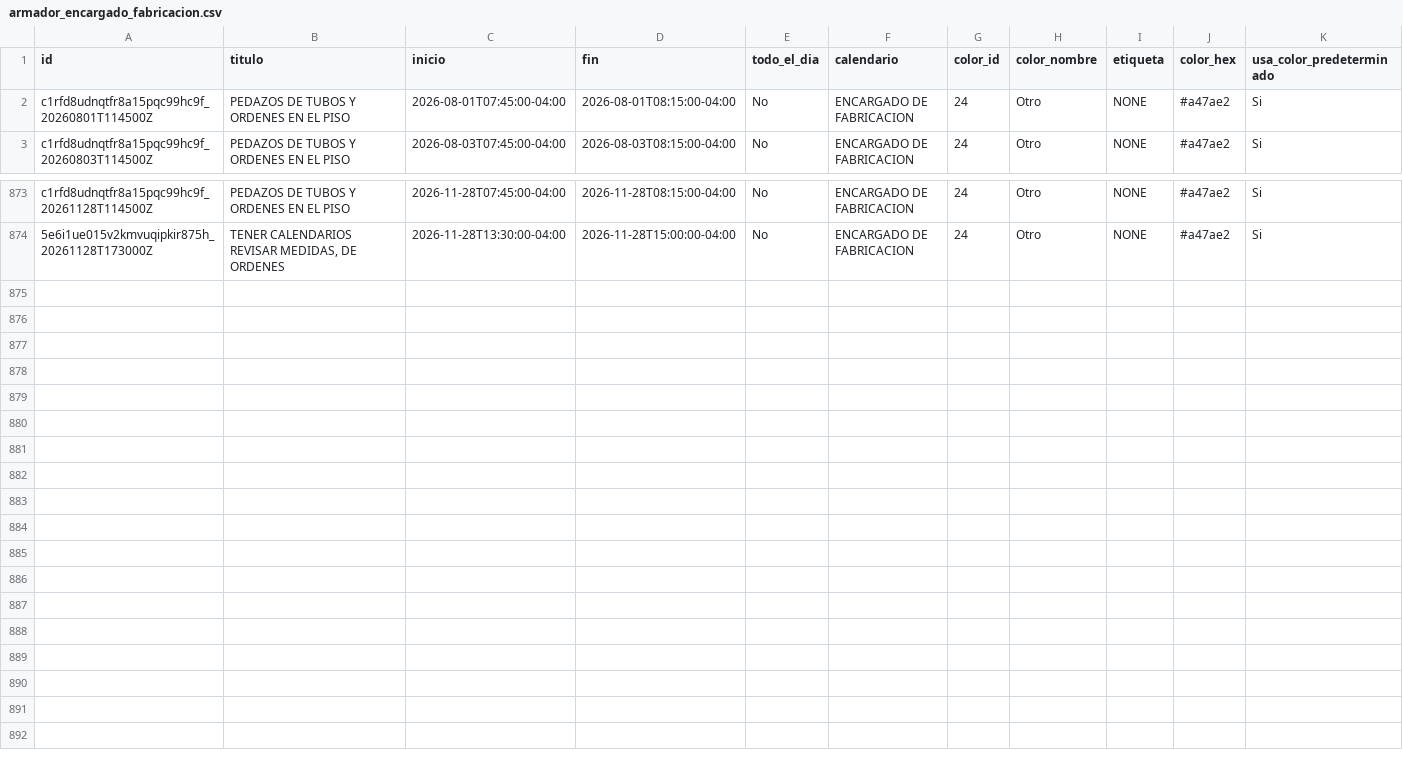
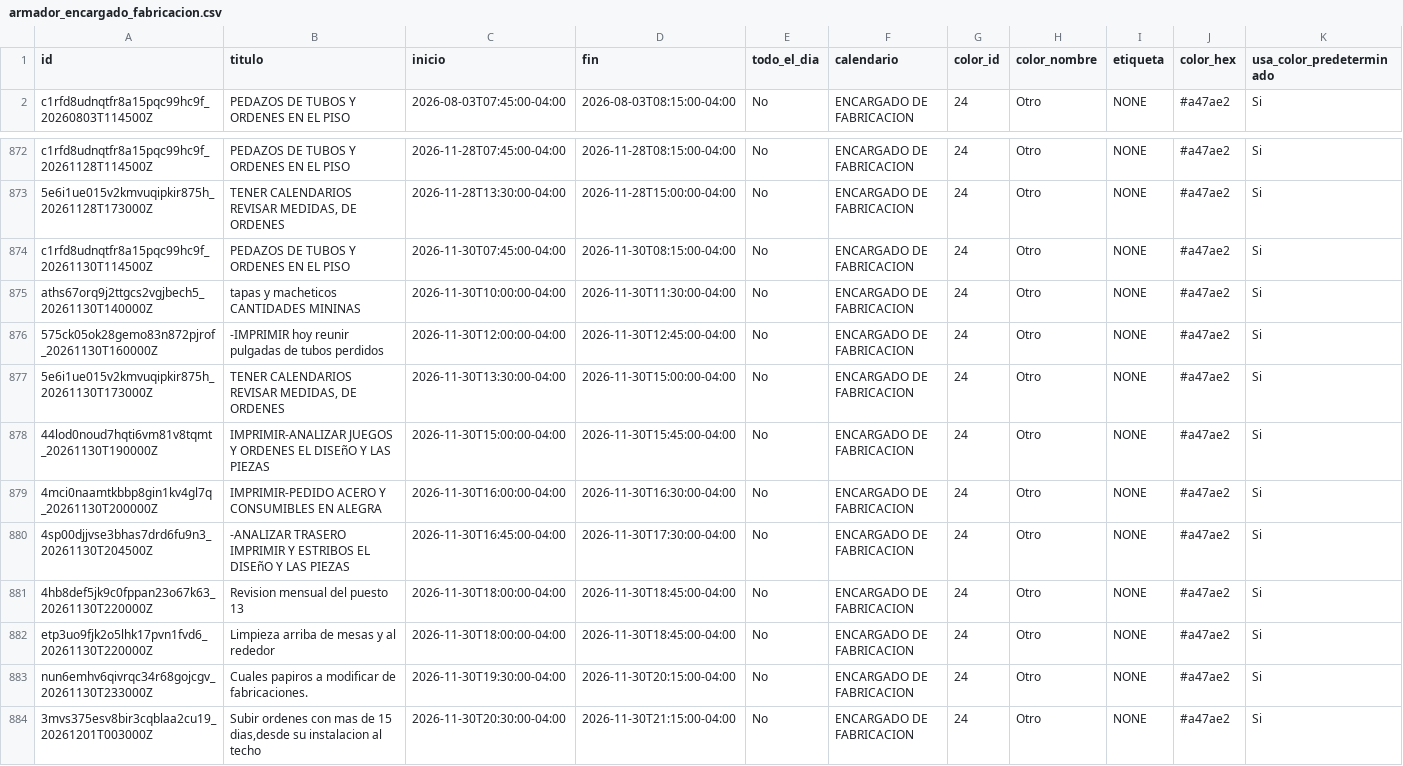
Before and after one commit to Osiris-14/rubio-defensa-ticket, a CSV file: public/data/calendario_armadores/armador_encargado_fabricacion.csv, drawn as a sheet; only a part is shown, gaps mark what is left out; removed rows and columns are numbered as before the commit, all else as after; rows hold the shown columns only; the diff names each change by its address in the sheet, - before the commit and + after, or states it on an @@ line.

```diff
--- a/public/data/calendario_armadores/armador_encargado_fabricacion.csv
+++ b/public/data/calendario_armadores/armador_encargado_fabricacion.csv
-row 2: c1rfd8udnqtfr8a15pqc99hc9f_20260801T114500Z | PEDAZOS DE TUBOS Y ORDENES EN EL PISO | 2026-08-01T07:45:00-04:00 | 2026-08-01T08:15:00-04:00 | No | ENCARGADO DE FABRICACION | 24 | Otro | NONE | #a47ae2 | Si
+row 874: c1rfd8udnqtfr8a15pqc99hc9f_20261130T114500Z | PEDAZOS DE TUBOS Y ORDENES EN EL PISO | 2026-11-30T07:45:00-04:00 | 2026-11-30T08:15:00-04:00 | No | ENCARGADO DE FABRICACION | 24 | Otro | NONE | #a47ae2 | Si
+row 875: aths67orq9j2ttgcs2vgjbech5_20261130T140000Z | tapas y macheticos CANTIDADES MININAS | 2026-11-30T10:00:00-04:00 | 2026-11-30T11:30:00-04:00 | No | ENCARGADO DE FABRICACION | 24 | Otro | NONE | #a47ae2 | Si
+row 876: 575ck05ok28gemo83n872pjrof_20261130T160000Z | -IMPRIMIR hoy reunir pulgadas de tubos perdidos | 2026-11-30T12:00:00-04:00 | 2026-11-30T12:45:00-04:00 | No | ENCARGADO DE FABRICACION | 24 | Otro | NONE | #a47ae2 | Si
+row 877: 5e6i1ue015v2kmvuqipkir875h_20261130T173000Z | TENER CALENDARIOS REVISAR MEDIDAS, DE ORDENES | 2026-11-30T13:30:00-04:00 | 2026-11-30T15:00:00-04:00 | No | ENCARGADO DE FABRICACION | 24 | Otro | NONE | #a47ae2 | Si
+row 878: 44lod0noud7hqti6vm81v8tqmt_20261130T190000Z | IMPRIMIR-ANALIZAR JUEGOS Y ORDENES EL DISEñO Y LAS PIEZAS | 2026-11-30T15:00:00-04:00 | 2026-11-30T15:45:00-04:00 | No | ENCARGADO DE FABRICACION | 24 | Otro | NONE | #a47ae2 | Si
+row 879: 4mci0naamtkbbp8gin1kv4gl7q_20261130T200000Z | IMPRIMIR-PEDIDO ACERO Y CONSUMIBLES EN ALEGRA | 2026-11-30T16:00:00-04:00 | 2026-11-30T16:30:00-04:00 | No | ENCARGADO DE FABRICACION | 24 | Otro | NONE | #a47ae2 | Si
+row 880: 4sp00djjvse3bhas7drd6fu9n3_20261130T204500Z | -ANALIZAR TRASERO IMPRIMIR Y ESTRIBOS EL DISEñO Y LAS PIEZAS | 2026-11-30T16:45:00-04:00 | 2026-11-30T17:30:00-04:00 | No | ENCARGADO DE FABRICACION | 24 | Otro | NONE | #a47ae2 | Si
+row 881: 4hb8def5jk9c0fppan23o67k63_20261130T220000Z | Revision mensual del puesto 13 | 2026-11-30T18:00:00-04:00 | 2026-11-30T18:45:00-04:00 | No | ENCARGADO DE FABRICACION | 24 | Otro | NONE | #a47ae2 | Si
+row 882: etp3uo9fjk2o5lhk17pvn1fvd6_20261130T220000Z | Limpieza arriba de mesas y al rededor | 2026-11-30T18:00:00-04:00 | 2026-11-30T18:45:00-04:00 | No | ENCARGADO DE FABRICACION | 24 | Otro | NONE | #a47ae2 | Si
+row 883: nun6emhv6qivrqc34r68gojcgv_20261130T233000Z | Cuales papiros a modificar de fabricaciones. | 2026-11-30T19:30:00-04:00 | 2026-11-30T20:15:00-04:00 | No | ENCARGADO DE FABRICACION | 24 | Otro | NONE | #a47ae2 | Si
+row 884: 3mvs375esv8bir3cqblaa2cu19_20261201T003000Z | Subir ordenes con mas de 15 dias,desde su instalacion al techo | 2026-11-30T20:30:00-04:00 | 2026-11-30T21:15:00-04:00 | No | ENCARGADO DE FABRICACION | 24 | Otro | NONE | #a47ae2 | Si
```
Also changed, not shown: public/data/calendario_armadores/armador_evennot.csv, public/data/calendario_armadores/armador_p13_deivi.csv, 3 other files.
